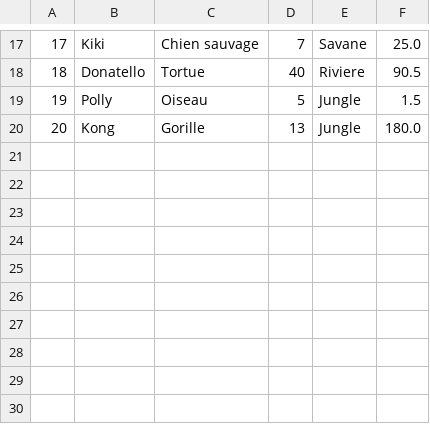
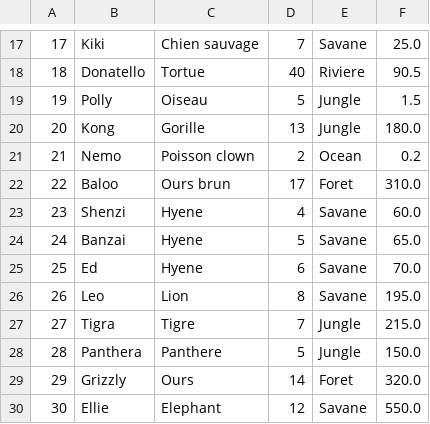
Before and after one commit to lakroune/application-console-gerer-un-zoo, a CSV file: animaux.csv, drawn as a sheet; only a part is shown, gaps mark what is left out; the diff names each change by its address in the sheet, - before the commit and + after, or states it on an @@ line.

```diff
--- a/animaux.csv
+++ b/animaux.csv
+row 21: 21 | Nemo | Poisson clown | 2 | Ocean | 0.2
+row 22: 22 | Baloo | Ours brun | 17 | Foret | 310.0
+row 23: 23 | Shenzi | Hyene | 4 | Savane | 60.0
+row 24: 24 | Banzai | Hyene | 5 | Savane | 65.0
+row 25: 25 | Ed | Hyene | 6 | Savane | 70.0
+row 26: 26 | Leo | Lion | 8 | Savane | 195.0
+row 27: 27 | Tigra | Tigre | 7 | Jungle | 215.0
+row 28: 28 | Panthera | Panthere | 5 | Jungle | 150.0
+row 29: 29 | Grizzly | Ours | 14 | Foret | 320.0
+row 30: 30 | Ellie | Elephant | 12 | Savane | 550.0
```
Also changed, not shown: 3 other files.
